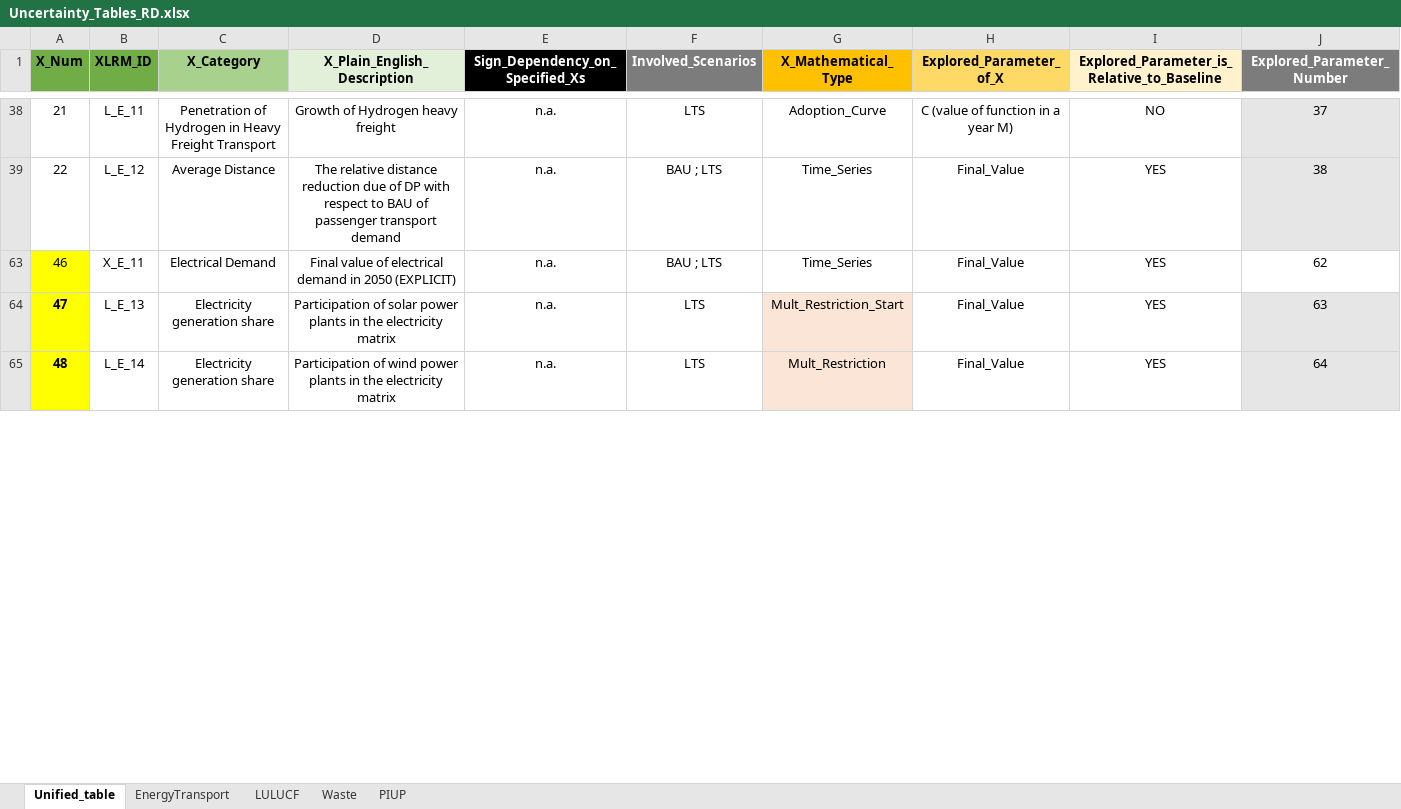
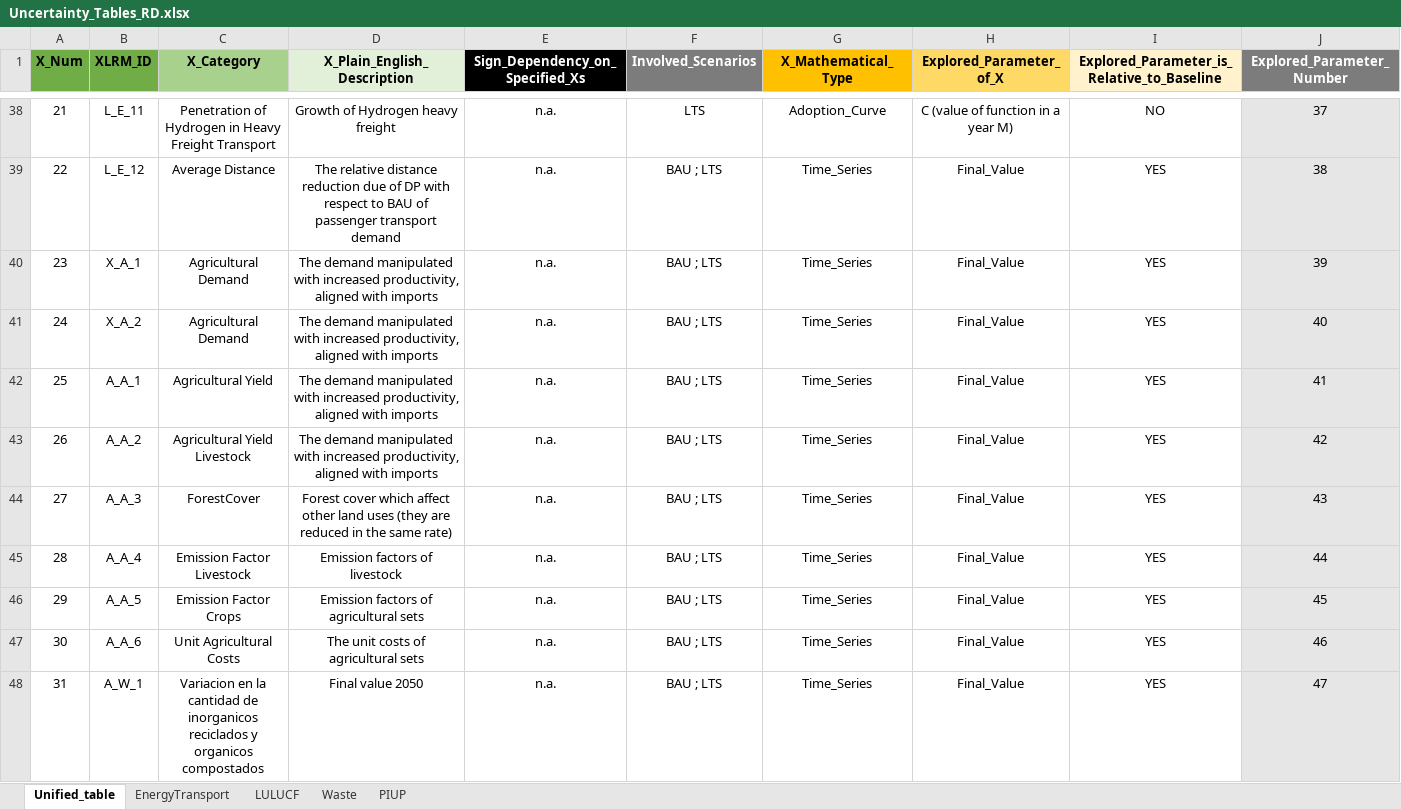
Before and after one commit to luviga/osemosys_momf, an Excel workbook: t3a_experiments/Experiment_1/Uncertainty_Tables_RD.xlsx, sheet Unified_table, drawn as a sheet; only a part is shown, gaps mark what is left out; the shorter side is filled out with more unchanged rows; values as stored, in another font and other column widths than the file's, no borders; rows hold the shown columns only; the diff covers the shown part only; the diff names each change by its address in the sheet, - before the commit and + after, or states it on an @@ line.

```diff
--- a/t3a_experiments/Experiment_1/Uncertainty_Tables_RD.xlsx (sheet Unified_table)
+++ b/t3a_experiments/Experiment_1/Uncertainty_Tables_RD.xlsx (sheet Unified_table)
@@ row 40 unhidden: 23 | X_A_1 | Agricultural Demand | The demand manipulated with increased productivity, aligned with imports | n.a. | BAU ; LTS | Time_Series | Final_Value | YES | 39 @@
@@ row 41 unhidden: 24 | X_A_2 | Agricultural Demand | The demand manipulated with increased productivity, aligned with imports | n.a. | BAU ; LTS | Time_Series | Final_Value | YES | 40 @@
@@ row 42 unhidden: 25 | A_A_1 | Agricultural Yield | The demand manipulated with increased productivity, aligned with imports | n.a. | BAU ; LTS | Time_Series | Final_Value | YES | 41 @@
@@ row 43 unhidden: 26 | A_A_2 | Agricultural Yield Livestock | The demand manipulated with increased productivity, aligned with imports | n.a. | BAU ; LTS | Time_Series | Final_Value | YES | 42 @@
@@ row 44 unhidden: 27 | A_A_3 | ForestCover | Forest cover which affect other land uses (they are reduced in the same rate) | n.a. | BAU ; LTS | Time_Series | Final_Value | YES | 43 @@
@@ row 45 unhidden: 28 | A_A_4 | Emission Factor Livestock | Emission factors of livestock | n.a. | BAU ; LTS | Time_Series | Final_Value | YES | 44 @@
@@ row 46 unhidden: 29 | A_A_5 | Emission Factor Crops | Emission factors of agricultural sets | n.a. | BAU ; LTS | Time_Series | Final_Value | YES | 45 @@
@@ row 47 unhidden: 30 | A_A_6 | Unit Agricultural Costs | The unit costs of agricultural sets | n.a. | BAU ; LTS | Time_Series | Final_Value | YES | 46 @@
@@ row 48 unhidden: 31 | A_W_1 | Variacion en la cantidad de inorganicos reciclados y organicos compostados | Final value 2050 | n.a. | BAU ; LTS | Time_Series | Final_Value | YES | 47 @@
```
Also changed, not shown: 14 hidden or unhidden rows and 1 edited cell elsewhere in this sheet, 6 other files.
